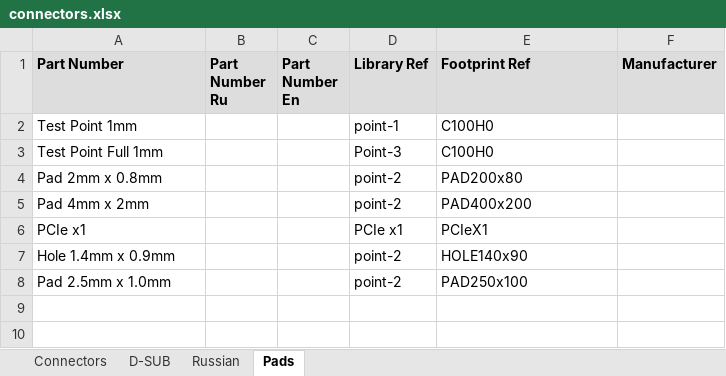
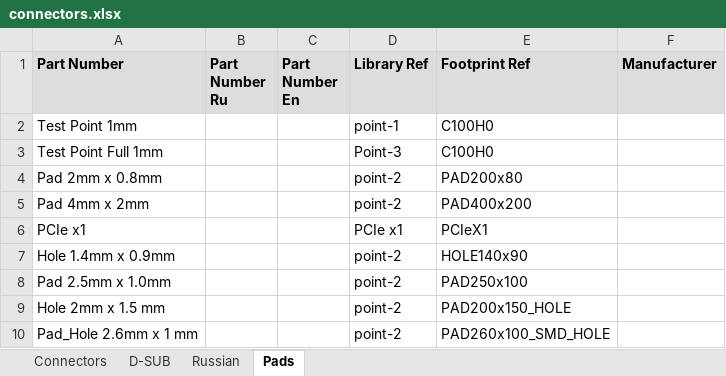
Before and after one commit to garou-g/elem_altium_db2, an Excel workbook: library/connectors.xlsx, sheet Pads, drawn as a sheet; values as stored, in another font and other column widths than the file's, no borders; the diff names each change by its address in the sheet, - before the commit and + after, or states it on an @@ line.

```diff
--- a/library/connectors.xlsx (sheet Pads)
+++ b/library/connectors.xlsx (sheet Pads)
+row 9: Hole 2mm x 1.5 mm |  |  | point-2 | PAD200x150_HOLE
+row 10: Pad_Hole 2.6mm x 1 mm |  |  | point-2 | PAD260x100_SMD_HOLE
```
Also changed, not shown: 1 other file.
